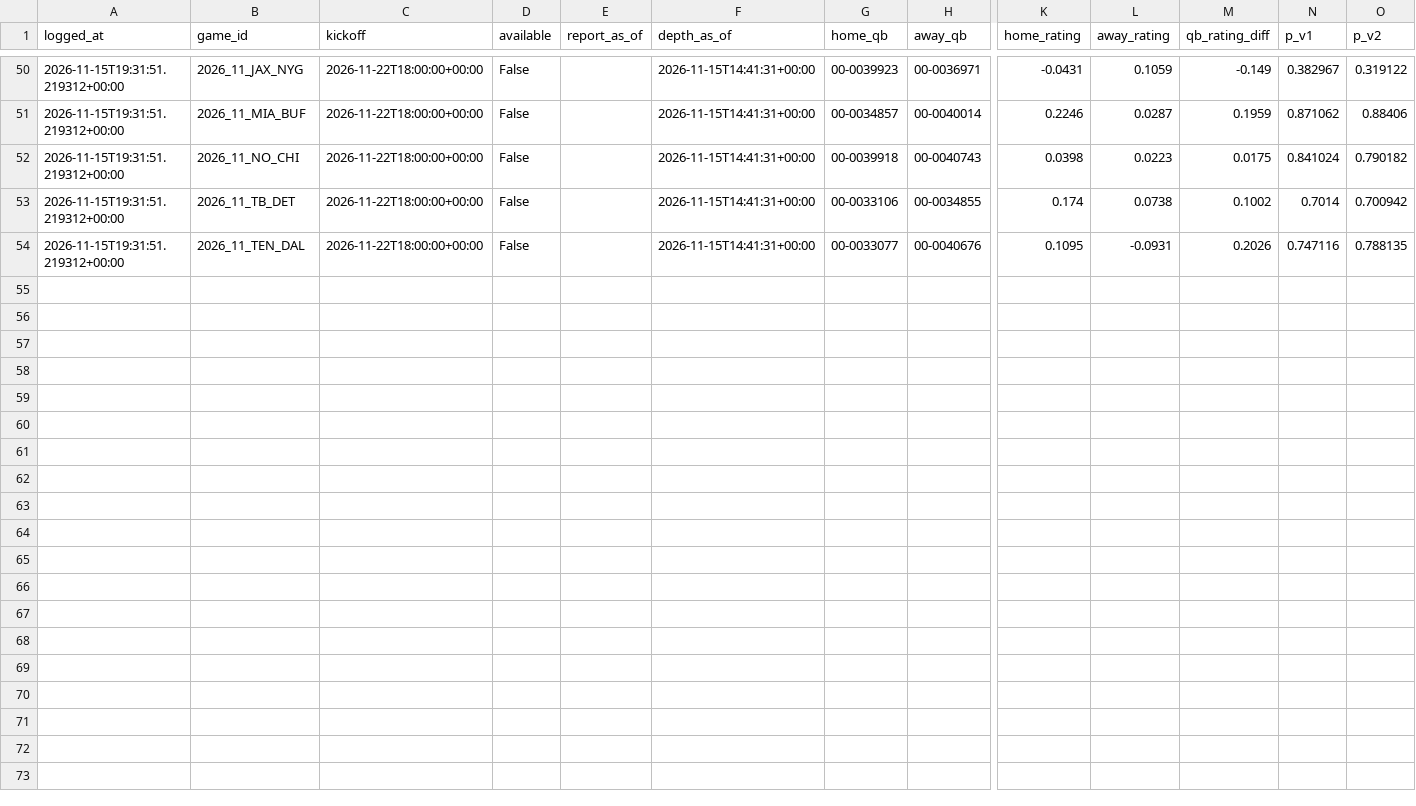
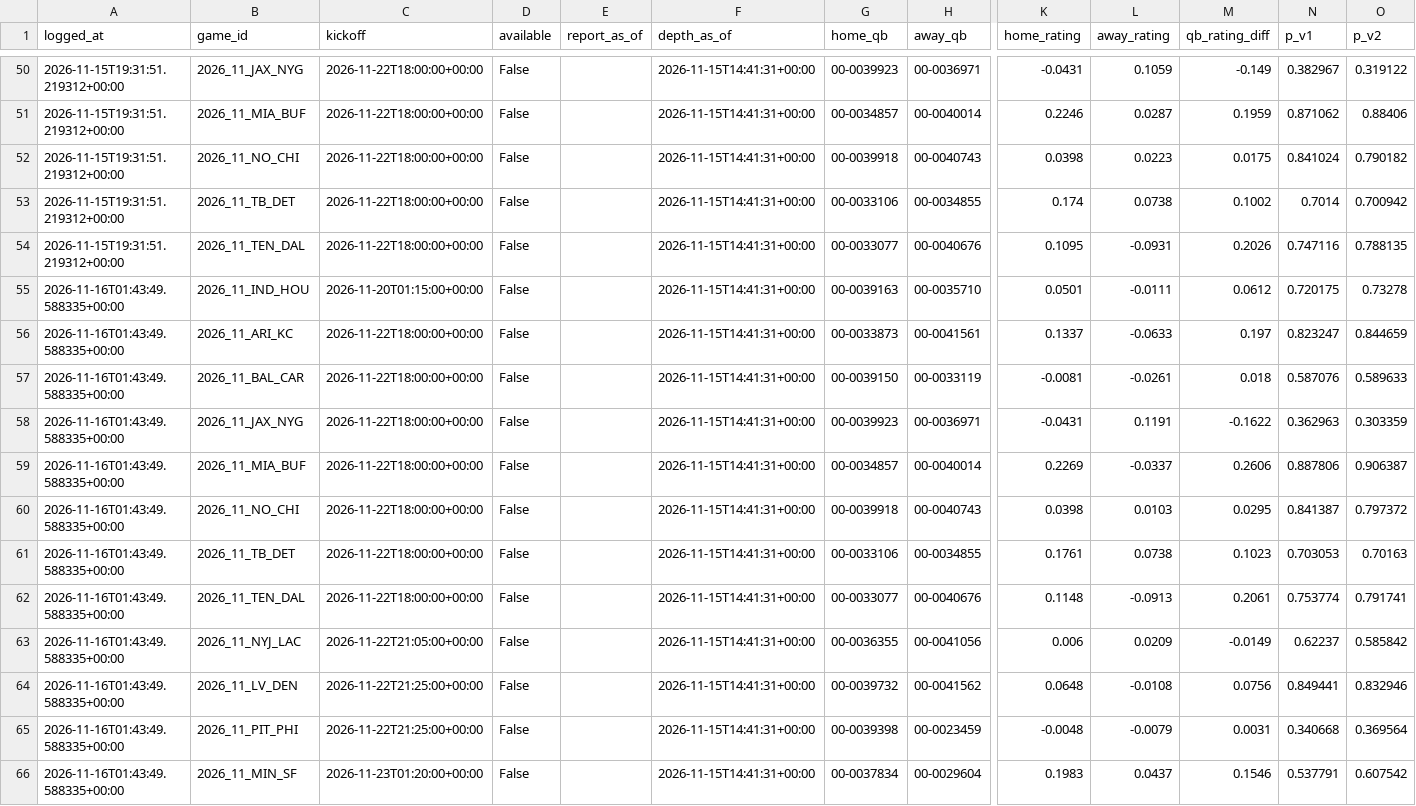
Before and after one commit to ooLLeeGG08/Nfl-game-predictor, a CSV file: data/qb/v2_log.csv, drawn as a sheet; only a part is shown, gaps mark what is left out; rows hold the shown columns only; the diff names each change by its address in the sheet, - before the commit and + after, or states it on an @@ line.

```diff
--- a/data/qb/v2_log.csv
+++ b/data/qb/v2_log.csv
+row 55: 2026-11-16T01:43:49.588335+00:00 | 2026_11_IND_HOU | 2026-11-20T01:15:00+00:00 | False |  | 2026-11-15T14:41:31+00:00 | 00-0039163 | 00-0035710 | 0.0501 | -0.0111 | 0.0612 | 0.720175 | 0.73278
+row 56: 2026-11-16T01:43:49.588335+00:00 | 2026_11_ARI_KC | 2026-11-22T18:00:00+00:00 | False |  | 2026-11-15T14:41:31+00:00 | 00-0033873 | 00-0041561 | 0.1337 | -0.0633 | 0.197 | 0.823247 | 0.844659
+row 57: 2026-11-16T01:43:49.588335+00:00 | 2026_11_BAL_CAR | 2026-11-22T18:00:00+00:00 | False |  | 2026-11-15T14:41:31+00:00 | 00-0039150 | 00-0033119 | -0.0081 | -0.0261 | 0.018 | 0.587076 | 0.589633
+row 58: 2026-11-16T01:43:49.588335+00:00 | 2026_11_JAX_NYG | 2026-11-22T18:00:00+00:00 | False |  | 2026-11-15T14:41:31+00:00 | 00-0039923 | 00-0036971 | -0.0431 | 0.1191 | -0.1622 | 0.362963 | 0.303359
+row 59: 2026-11-16T01:43:49.588335+00:00 | 2026_11_MIA_BUF | 2026-11-22T18:00:00+00:00 | False |  | 2026-11-15T14:41:31+00:00 | 00-0034857 | 00-0040014 | 0.2269 | -0.0337 | 0.2606 | 0.887806 | 0.906387
+row 60: 2026-11-16T01:43:49.588335+00:00 | 2026_11_NO_CHI | 2026-11-22T18:00:00+00:00 | False |  | 2026-11-15T14:41:31+00:00 | 00-0039918 | 00-0040743 | 0.0398 | 0.0103 | 0.0295 | 0.841387 | 0.797372
+row 61: 2026-11-16T01:43:49.588335+00:00 | 2026_11_TB_DET | 2026-11-22T18:00:00+00:00 | False |  | 2026-11-15T14:41:31+00:00 | 00-0033106 | 00-0034855 | 0.1761 | 0.0738 | 0.1023 | 0.703053 | 0.70163
+row 62: 2026-11-16T01:43:49.588335+00:00 | 2026_11_TEN_DAL | 2026-11-22T18:00:00+00:00 | False |  | 2026-11-15T14:41:31+00:00 | 00-0033077 | 00-0040676 | 0.1148 | -0.0913 | 0.2061 | 0.753774 | 0.791741
+row 63: 2026-11-16T01:43:49.588335+00:00 | 2026_11_NYJ_LAC | 2026-11-22T21:05:00+00:00 | False |  | 2026-11-15T14:41:31+00:00 | 00-0036355 | 00-0041056 | 0.006 | 0.0209 | -0.0149 | 0.62237 | 0.585842
+row 64: 2026-11-16T01:43:49.588335+00:00 | 2026_11_LV_DEN | 2026-11-22T21:25:00+00:00 | False |  | 2026-11-15T14:41:31+00:00 | 00-0039732 | 00-0041562 | 0.0648 | -0.0108 | 0.0756 | 0.849441 | 0.832946
+row 65: 2026-11-16T01:43:49.588335+00:00 | 2026_11_PIT_PHI | 2026-11-22T21:25:00+00:00 | False |  | 2026-11-15T14:41:31+00:00 | 00-0039398 | 00-0023459 | -0.0048 | -0.0079 | 0.0031 | 0.340668 | 0.369564
+row 66: 2026-11-16T01:43:49.588335+00:00 | 2026_11_MIN_SF | 2026-11-23T01:20:00+00:00 | False |  | 2026-11-15T14:41:31+00:00 | 00-0037834 | 00-0029604 | 0.1983 | 0.0437 | 0.1546 | 0.537791 | 0.607542
```
Also changed, not shown: 3 other files.
